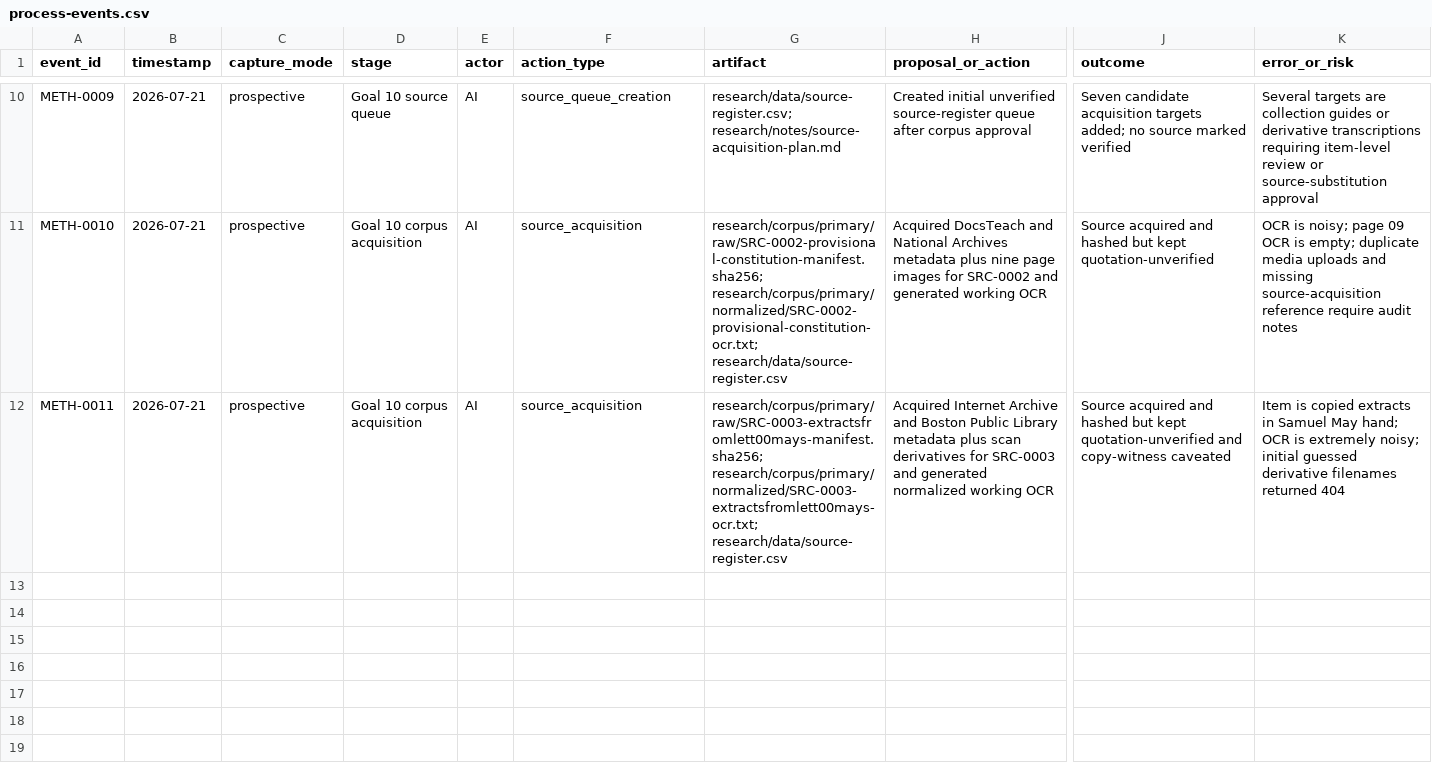
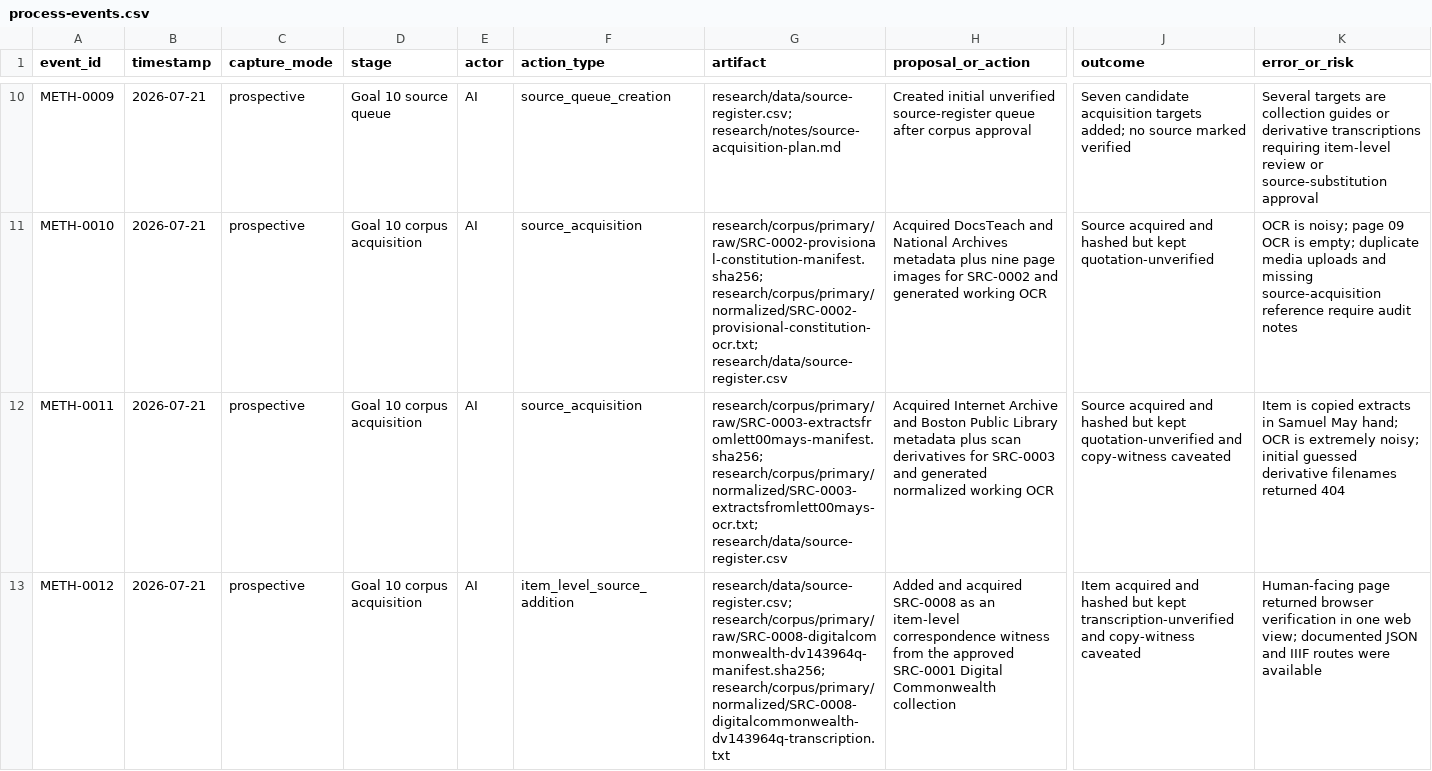
Before and after one commit to ashitaka-emishi/john-brown-metaphor-analysis, a CSV file: case-study/process-events.csv, drawn as a sheet; only a part is shown, gaps mark what is left out; rows hold the shown columns only; the diff names each change by its address in the sheet, - before the commit and + after, or states it on an @@ line.

```diff
--- a/case-study/process-events.csv
+++ b/case-study/process-events.csv
+row 13: METH-0012 | 2026-07-21 | prospective | Goal 10 corpus acquisition | AI | item_level_source_addition | research/data/source-register.csv; research/corpus/primary/raw/SRC-0008-digitalcommonwealth-dv143964q-manifest.sha256; research/corpus/primary/normalized/SRC-0008-digitalcommonwealth-dv143964q-transcription.txt | Added and acquired SRC-0008 as an item-level correspondence witness from the approved SRC-0001 Digital Commonwealth collection | Item acquired and hashed but kept transcription-unverified and copy-witness caveated | Human-facing page returned browser verification in one web view; documented JSON and IIIF routes were available
```
Also changed, not shown: research/data/source-register.csv, 2 other files.
